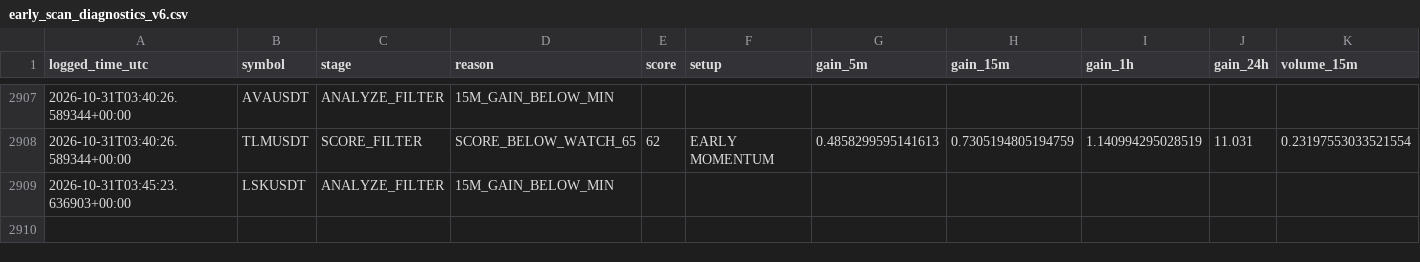
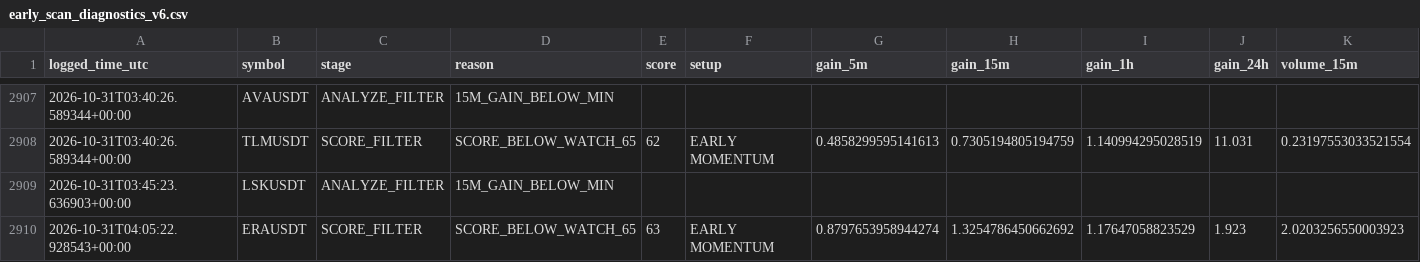
Before and after one commit to solom20232007/v6, a CSV file: early_scan_diagnostics_v6.csv, drawn as a sheet; only a part is shown, gaps mark what is left out; rows hold the shown columns only; the diff names each change by its address in the sheet, - before the commit and + after, or states it on an @@ line.

```diff
--- a/early_scan_diagnostics_v6.csv
+++ b/early_scan_diagnostics_v6.csv
+row 2910: 2026-10-31T04:05:22.928543+00:00 | ERAUSDT | SCORE_FILTER | SCORE_BELOW_WATCH_65 | 63 | EARLY MOMENTUM | 0.8797653958944274 | 1.3254786450662692 | 1.17647058823529 | 1.923 | 2.0203256550003923
```
Also changed, not shown: 1 other file.
